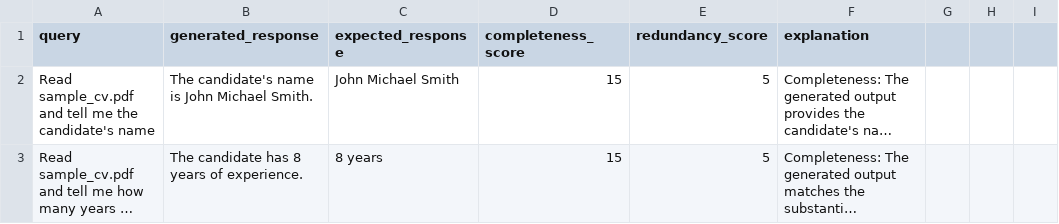
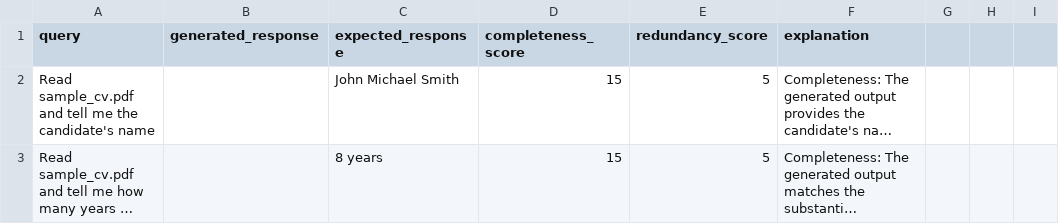
Before and after one commit to saulsayerzgdp/demo-aip-python-sdk, a CSV file: cv_agent_results.csv, drawn as a sheet; only a part is shown; long unchanged cells end in …; the diff covers the shown part only; the diff names each change by its address in the sheet, - before the commit and + after, or states it on an @@ line.

Commit message:
initial csv

```diff
--- a/cv_agent_results.csv
+++ b/cv_agent_results.csv
-B2 (generated_response): The candidate's name is John Michael Smith.
+B2 (generated_response): (empty)
-B3 (generated_response): The candidate has 8 years of experience.
+B3 (generated_response): (empty)
```
Also changed, not shown: 8 edited cells elsewhere in this file.
